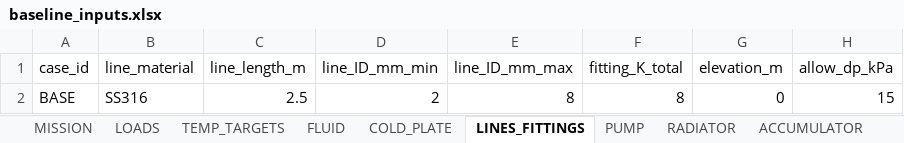
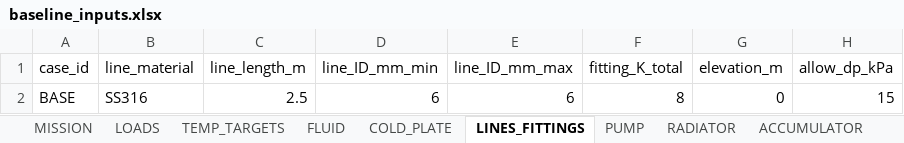
Before and after one commit to ThomasDelPalacio/S3D_Senior_Design, an Excel workbook: Data/Inputs/baseline_inputs.xlsx, sheet LINES_FITTINGS, drawn as a sheet; values as stored, in another font and other column widths than the file's, no borders; the diff names each change by its address in the sheet, - before the commit and + after, or states it on an @@ line.

```diff
--- a/Data/Inputs/baseline_inputs.xlsx (sheet LINES_FITTINGS)
+++ b/Data/Inputs/baseline_inputs.xlsx (sheet LINES_FITTINGS)
-D2 (line_ID_mm_min): 2
+D2 (line_ID_mm_min): 6
-E2 (line_ID_mm_max): 8
+E2 (line_ID_mm_max): 6
```
Also changed, not shown: sheet LOADS, sheet COLD_PLATE, sheet TEMP_TARGETS, sheet RADIATOR, sheet PUMP, 8 other files.
